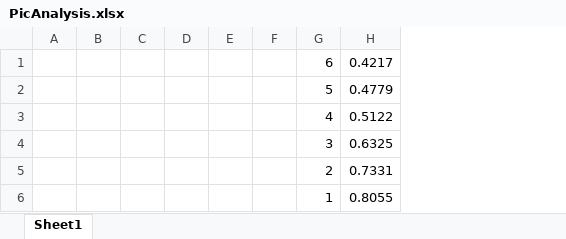
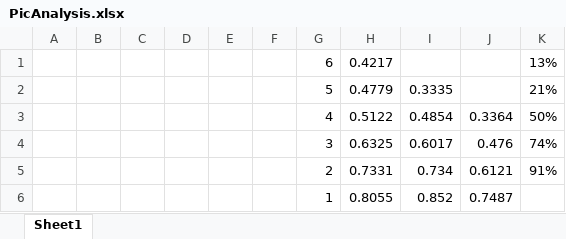
Before and after one commit to Spogis/GridConvergenceLab, an Excel workbook: data/Dados_Veloc_Eixos_XYZ_RefiinoCone/EditedPics/PicAnalysis.xlsx, sheet Sheet1, drawn as a sheet; values as stored, in another font and other column widths than the file's, no borders; charts and pictures not drawn; the diff names each change by its address in the sheet, - before the commit and + after, or states it on an @@ line.

```diff
--- a/data/Dados_Veloc_Eixos_XYZ_RefiinoCone/EditedPics/PicAnalysis.xlsx (sheet Sheet1)
+++ b/data/Dados_Veloc_Eixos_XYZ_RefiinoCone/EditedPics/PicAnalysis.xlsx (sheet Sheet1)
+column I, rows 2-6: 0.3335 | 0.4854 | 0.6017 | 0.734 | 0.852
+column J, rows 3-6: 0.3364 | 0.476 | 0.6121 | 0.7487
+column K, rows 1-5: 13% | 21% | 50% | 74% | 91%
```
Also changed, not shown: charts or pictures, 5 other files.
